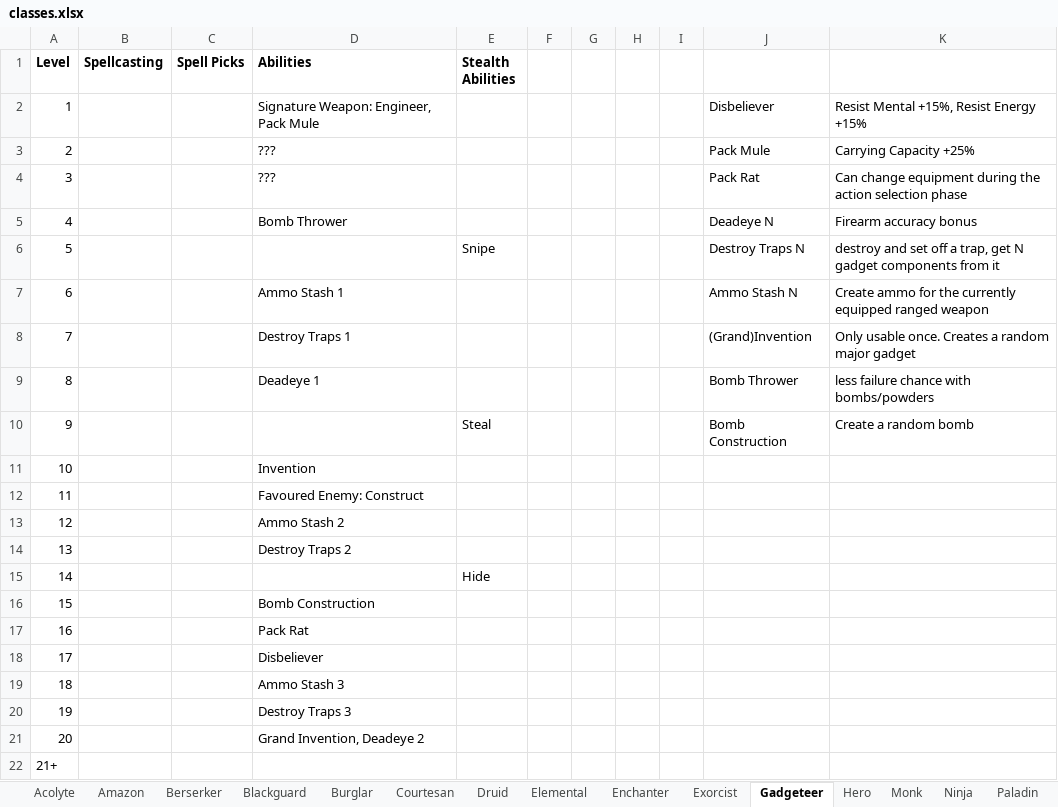
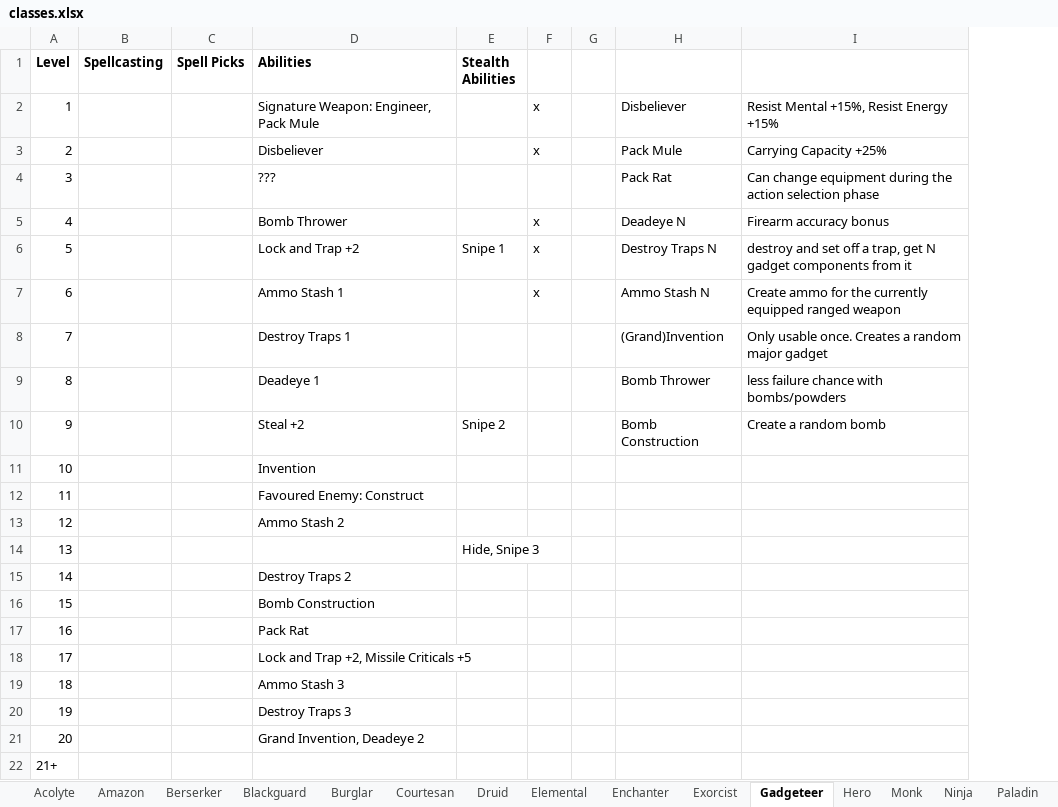
Before and after one commit to alan-mcl/escapeftmaze_raws, an Excel workbook: doc/classes.xlsx, sheet Gadgeteer, drawn as a sheet; values as stored, in another font and other column widths than the file's, no borders; removed rows and columns are numbered as before the commit, all else as after; the diff names each change by its address in the sheet, - before the commit and + after, or states it on an @@ line.

Commit message:
checkpoint

```diff
--- a/doc/classes.xlsx (sheet Gadgeteer)
+++ b/doc/classes.xlsx (sheet Gadgeteer)
-column F, empty
+column F, rows 2-7: x | x |  | x | x | x
-column H, empty
-column I, empty
-D3 (Abilities): ???
+D3 (Abilities): Disbeliever
-D6 (Abilities): (empty)
+D6 (Abilities): Lock and Trap +2
-E6 (Stealth Abilities): Snipe
+E6 (Stealth Abilities): Snipe 1
-D10 (Abilities): (empty)
+D10 (Abilities): Steal +2
-E10 (Stealth Abilities): Steal
+E10 (Stealth Abilities): Snipe 2
-D14 (Abilities): Destroy Traps 2
+D14 (Abilities): (empty)
-E14 (Stealth Abilities): (empty)
+E14 (Stealth Abilities): Hide, Snipe 3
-D15 (Abilities): (empty)
+D15 (Abilities): Destroy Traps 2
-E15 (Stealth Abilities): Hide
+E15 (Stealth Abilities): (empty)
-D18 (Abilities): Disbeliever
+D18 (Abilities): Lock and Trap +2, Missile Criticals +5
```
Also changed, not shown: sheet Exorcist.
